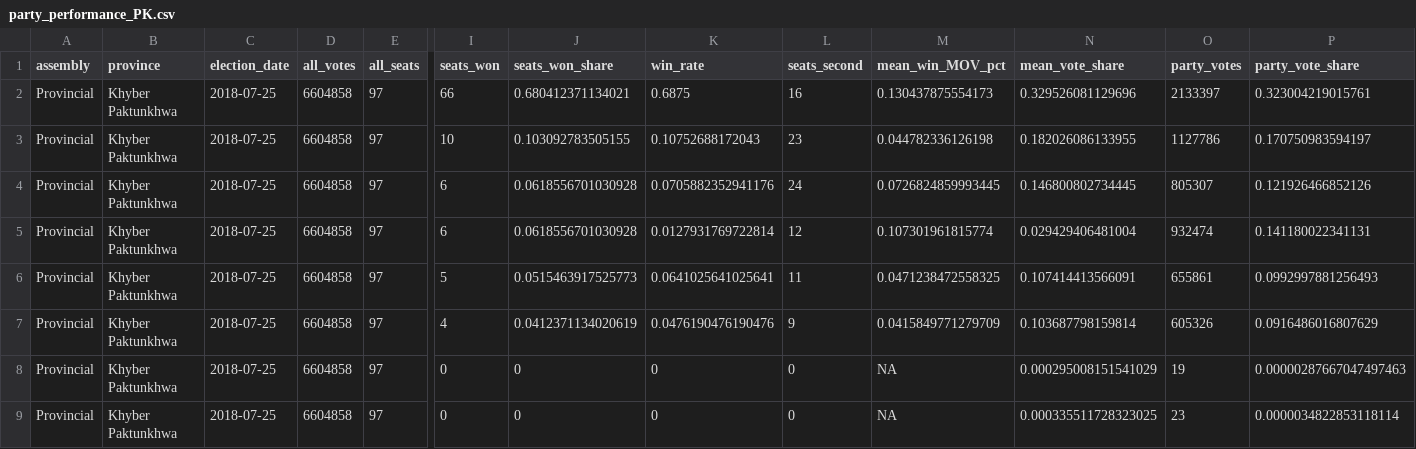
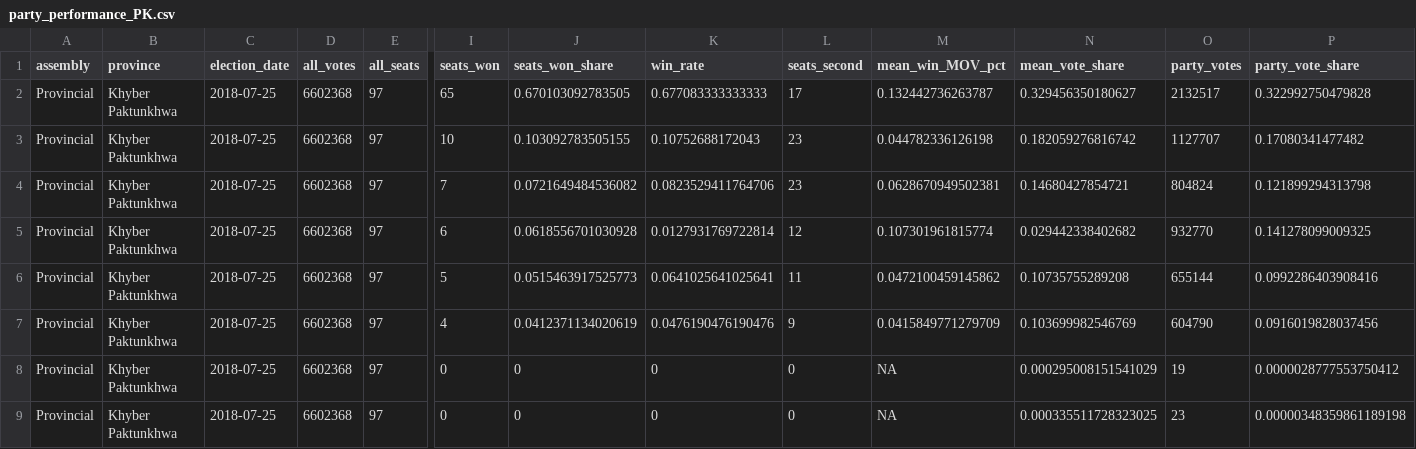
Before and after one commit to colincookman/pakistan_election_results_2018, a CSV file: party_assembly_performance/party_performance_PK.csv, drawn as a sheet; only a part is shown, gaps mark what is left out; the diff covers the shown part only; the diff names each change by its address in the sheet, - before the commit and + after, or states it on an @@ line.

```diff
--- a/party_assembly_performance/party_performance_PK.csv
+++ b/party_assembly_performance/party_performance_PK.csv
-D2:D9 (all_votes): 6604858
+D2:D9 (all_votes): 6602368
-I2 (seats_won): 66
+I2 (seats_won): 65
-J2 (seats_won_share): 0.680412371134021
+J2 (seats_won_share): 0.670103092783505
-K2 (win_rate): 0.6875
+K2 (win_rate): 0.677083333333333
-L2 (seats_second): 16
+L2 (seats_second): 17
-M2 (mean_win_MOV_pct): 0.130437875554173
+M2 (mean_win_MOV_pct): 0.132442736263787
-N2 (mean_vote_share): 0.329526081129696
+N2 (mean_vote_share): 0.329456350180627
-O2 (party_votes): 2133397
+O2 (party_votes): 2132517
-P2 (party_vote_share): 0.323004219015761
+P2 (party_vote_share): 0.322992750479828
-N3 (mean_vote_share): 0.182026086133955
+N3 (mean_vote_share): 0.182059276816742
-O3 (party_votes): 1127786
+O3 (party_votes): 1127707
-P3 (party_vote_share): 0.170750983594197
+P3 (party_vote_share): 0.17080341477482
-I4 (seats_won): 6
+I4 (seats_won): 7
-J4 (seats_won_share): 0.0618556701030928
+J4 (seats_won_share): 0.0721649484536082
-K4 (win_rate): 0.0705882352941176
+K4 (win_rate): 0.0823529411764706
-L4 (seats_second): 24
+L4 (seats_second): 23
-M4 (mean_win_MOV_pct): 0.0726824859993445
+M4 (mean_win_MOV_pct): 0.0628670949502381
-N4 (mean_vote_share): 0.146800802734445
+N4 (mean_vote_share): 0.14680427854721
-O4 (party_votes): 805307
+O4 (party_votes): 804824
-P4 (party_vote_share): 0.121926466852126
+P4 (party_vote_share): 0.121899294313798
-N5 (mean_vote_share): 0.029429406481004
+N5 (mean_vote_share): 0.029442338402682
-O5 (party_votes): 932474
+O5 (party_votes): 932770
-P5 (party_vote_share): 0.141180022341131
+P5 (party_vote_share): 0.141278099009325
-M6 (mean_win_MOV_pct): 0.0471238472558325
+M6 (mean_win_MOV_pct): 0.0472100459145862
-N6 (mean_vote_share): 0.107414413566091
+N6 (mean_vote_share): 0.10735755289208
-O6 (party_votes): 655861
+O6 (party_votes): 655144
-P6 (party_vote_share): 0.0992997881256493
+P6 (party_vote_share): 0.0992286403908416
-N7 (mean_vote_share): 0.103687798159814
+N7 (mean_vote_share): 0.103699982546769
-O7 (party_votes): 605326
+O7 (party_votes): 604790
-P7 (party_vote_share): 0.0916486016807629
+P7 (party_vote_share): 0.0916019828037456
-P8 (party_vote_share): 0.00000287667047497463
+P8 (party_vote_share): 0.0000028777553750412
-P9 (party_vote_share): 0.0000034822853118114
+P9 (party_vote_share): 0.00000348359861189198
```
Also changed, not shown: 76 edited cells elsewhere in this file, disqualification_MOV_constituencies.csv, national_assembly_turnout.csv, 8 other files.
